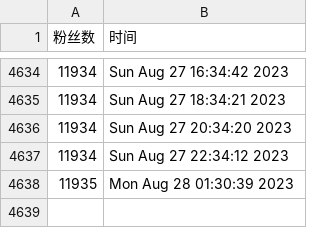
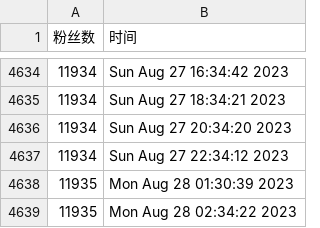
Before and after one commit to doombeaker/Larva, a CSV file: scripts/ttlarva-follower.csv, drawn as a sheet; only a part is shown, gaps mark what is left out.

Commit message:
update followers count daily

```diff
--- a/scripts/ttlarva-follower.csv
+++ b/scripts/ttlarva-follower.csv
@@ -4638 +4638,2 @@
 11935,Mon Aug 28 01:30:39 2023
+11935,Mon Aug 28 02:34:22 2023
```
